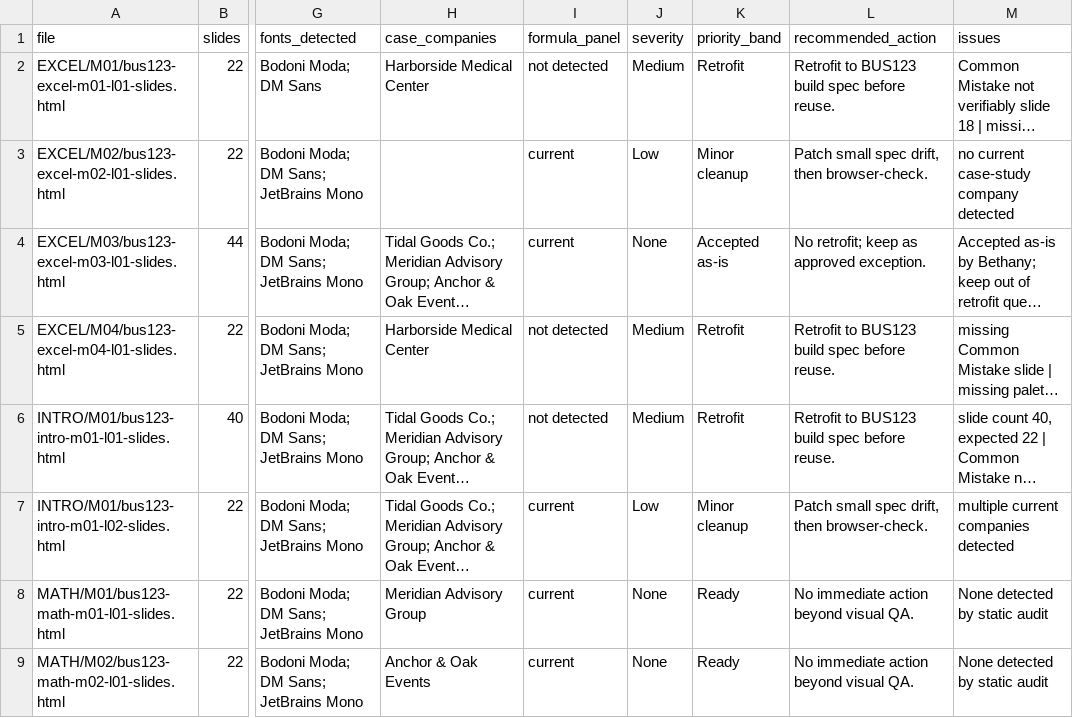
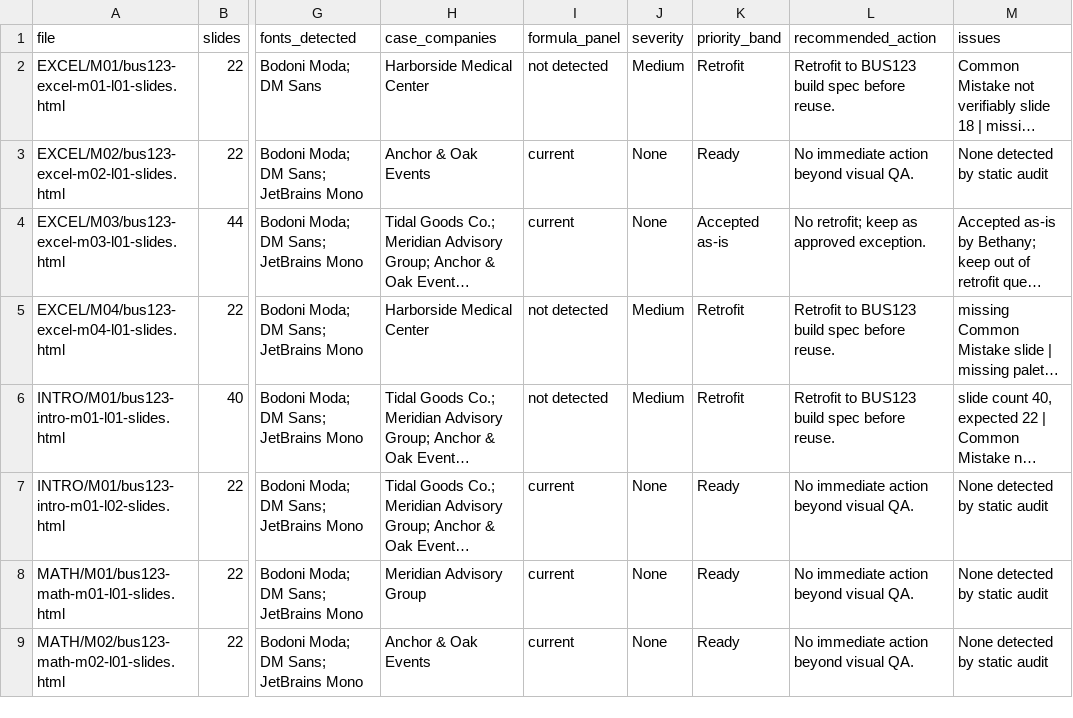
Before and after one commit to bevitts-design/BUS123-Solving-Business-Problems-with-Technology, a CSV file: audits/bus123-html-slide-consistency-audit.csv, drawn as a sheet; only a part is shown, gaps mark what is left out; long unchanged cells end in …; the diff names each change by its address in the sheet, - before the commit and + after, or states it on an @@ line.

```diff
--- a/audits/bus123-html-slide-consistency-audit.csv
+++ b/audits/bus123-html-slide-consistency-audit.csv
-H3 (case_companies): (empty)
+H3 (case_companies): Anchor & Oak Events
-J3 (severity): Low
+J3 (severity): None
-K3 (priority_band): Minor cleanup
+K3 (priority_band): Ready
-L3 (recommended_action): Patch small spec drift, then browser-check.
+L3 (recommended_action): No immediate action beyond visual QA.
-M3 (issues): no current case-study company detected
+M3 (issues): None detected by static audit
-J7 (severity): Low
+J7 (severity): None
-K7 (priority_band): Minor cleanup
+K7 (priority_band): Ready
-L7 (recommended_action): Patch small spec drift, then browser-check.
+L7 (recommended_action): No immediate action beyond visual QA.
-M7 (issues): multiple current companies detected
+M7 (issues): None detected by static audit
```
Also changed, not shown: 3 other files.
